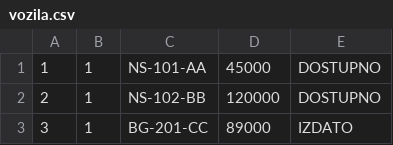
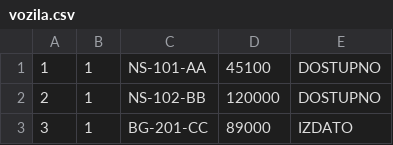
Before and after one commit to lanababic/rent_a_car, a CSV file: podaci/vozila.csv, drawn as a sheet; only a part is shown.

```diff
--- a/podaci/vozila.csv
+++ b/podaci/vozila.csv
@@ -1,2 +1,2 @@
-1;1;NS-101-AA;45000;DOSTUPNO
+1;1;NS-101-AA;45100;DOSTUPNO
 2;1;NS-102-BB;120000;DOSTUPNO
```
Also changed, not shown: podaci/izdavanja.csv, podaci/klijenti.csv, 23 other files.
